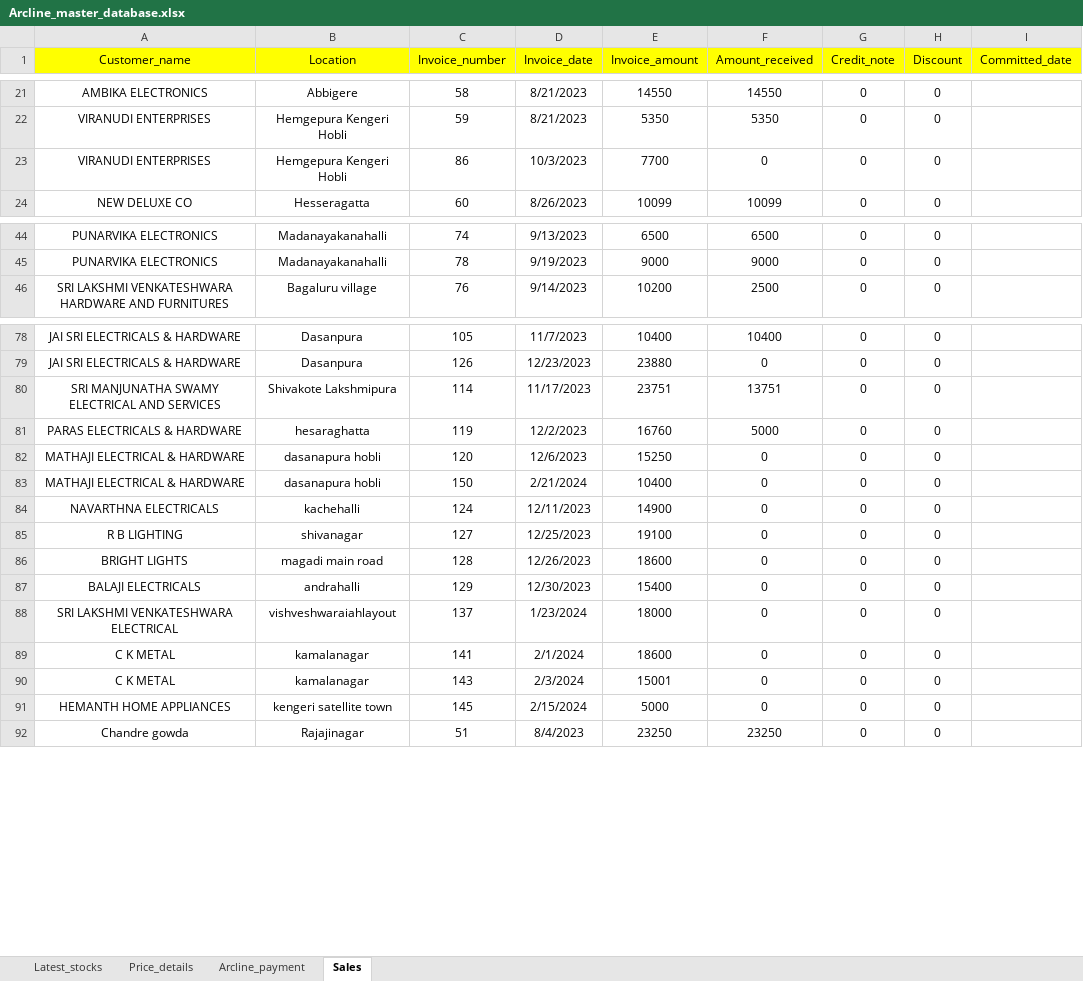
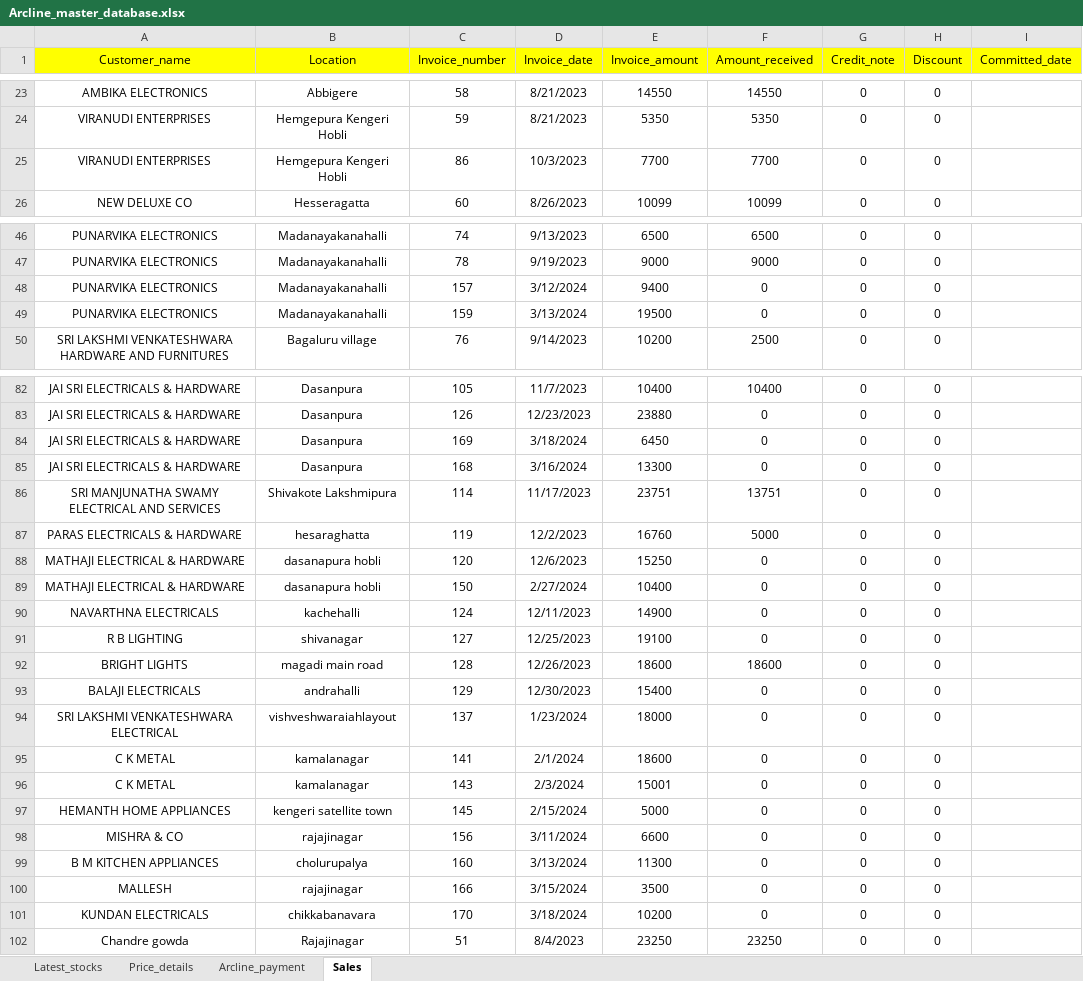
Before and after one commit to lohith0501/Rathnas, an Excel workbook: Arcline_master_database.xlsx, sheet Sales, drawn as a sheet; only a part is shown, gaps mark what is left out; values as stored, in another font and other column widths than the file's, no borders; addresses are those after the commit; the diff covers the shown part only; the diff names each change by its address in the sheet, - before the commit and + after, or states it on an @@ line.

Commit message:
Add files via upload

```diff
--- a/Arcline_master_database.xlsx (sheet Sales)
+++ b/Arcline_master_database.xlsx (sheet Sales)
-F25 (Amount_received): 0
+F25 (Amount_received): 7700
+row 48: PUNARVIKA ELECTRONICS | Madanayakanahalli | 157 | 3/12/2024 | 9400 | 0 | 0 | 0
+row 49: PUNARVIKA ELECTRONICS | Madanayakanahalli | 159 | 3/13/2024 | 19500 | 0 | 0 | 0
+row 84: JAI SRI ELECTRICALS & HARDWARE | Dasanpura | 169 | 3/18/2024 | 6450 | 0 | 0 | 0
+row 85: JAI SRI ELECTRICALS & HARDWARE | Dasanpura | 168 | 3/16/2024 | 13300 | 0 | 0 | 0
-D89 (Invoice_date): 2/21/2024
+D89 (Invoice_date): 2/27/2024
-F92 (Amount_received): 0
+F92 (Amount_received): 18600
+row 98: MISHRA & CO | rajajinagar | 156 | 3/11/2024 | 6600 | 0 | 0 | 0
+row 99: B M KITCHEN APPLIANCES | cholurupalya | 160 | 3/13/2024 | 11300 | 0 | 0 | 0
+row 100: MALLESH | rajajinagar | 166 | 3/15/2024 | 3500 | 0 | 0 | 0
+row 101: KUNDAN ELECTRICALS | chikkabanavara | 170 | 3/18/2024 | 10200 | 0 | 0 | 0
```
Also changed, not shown: 2 added rows and 2 edited cells elsewhere in this sheet.
